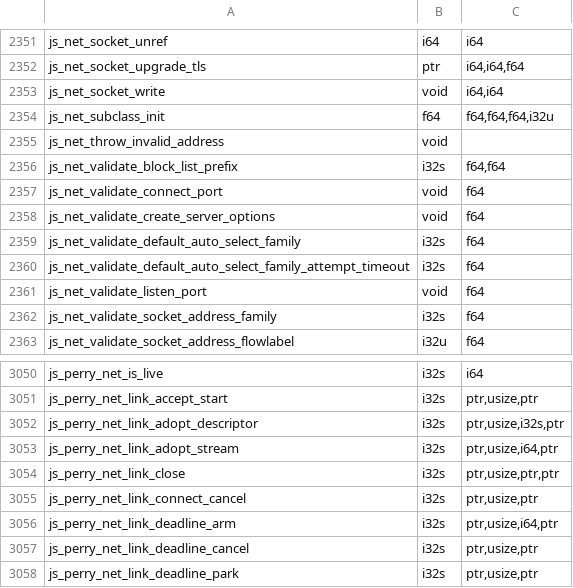
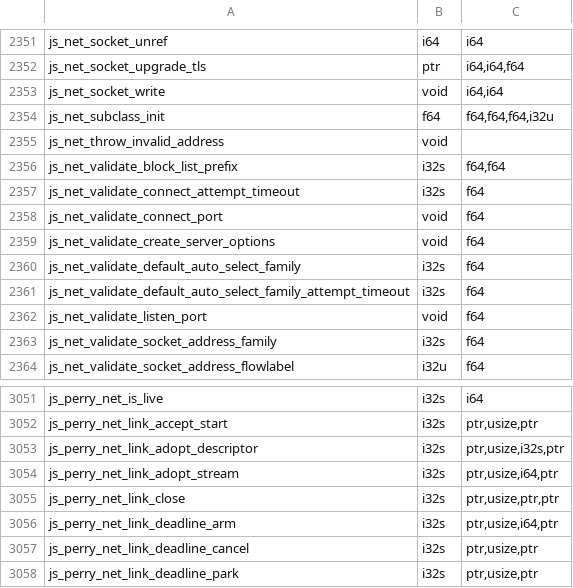
Before and after one commit to PerryTS/perry, a TSV file: crates/perry-codegen/src/wasm32/runtime_abi.tsv, drawn as a sheet; only a part is shown, gaps mark what is left out.

Commit message:
fix(net): report racing attempts as Node's internalConnectMultiple does
Review fixes for the autoSelectFamily race. A failed or expired attempt
is detached before it is reported, so a destroy from that listener
cancels nothing, and the next attempt starts right after the report
instead of from the close phase. destroy() reports a pending attempt's
ECANCELED after its own error. An IP host's connectionAttempt runs only
while that connect is pending. The attempt timer is ref'd and a later
attempt is not reached by an earlier unref(). close() closes the
attempt timer, replacing connect_cancel. autoSelectFamilyAttemptTimeout
is validated as Node's validateInt32. The parity case uses only
addresses with a fixed outcome; attempt timeouts are covered by runtime
transport tests.

```diff
--- a/crates/perry-codegen/src/wasm32/runtime_abi.tsv
+++ b/crates/perry-codegen/src/wasm32/runtime_abi.tsv
@@ -2356,2 +2356,3 @@ js_net_throw_invalid_address	void
 js_net_validate_block_list_prefix	i32s	f64,f64
+js_net_validate_connect_attempt_timeout	i32s	f64
 js_net_validate_connect_port	void	f64
@@ -3054,3 +3055,2 @@ js_perry_net_link_adopt_stream	i32s	ptr,usize,i64,ptr
 js_perry_net_link_close	i32s	ptr,usize,ptr,ptr
-js_perry_net_link_connect_cancel	i32s	ptr,usize,ptr
 js_perry_net_link_deadline_arm	i32s	ptr,usize,i64,ptr
```
Also changed, not shown: 9 other files.
